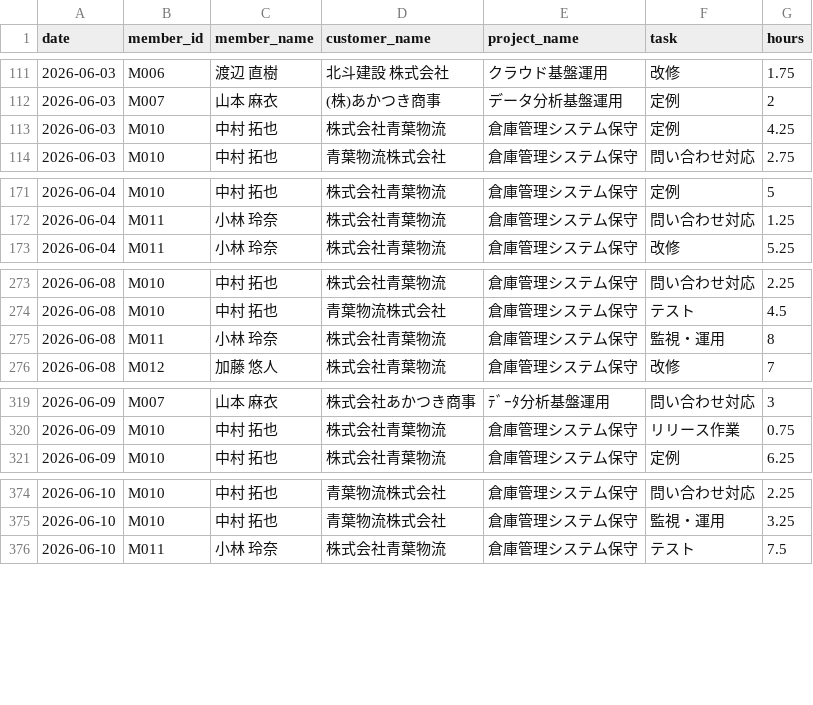
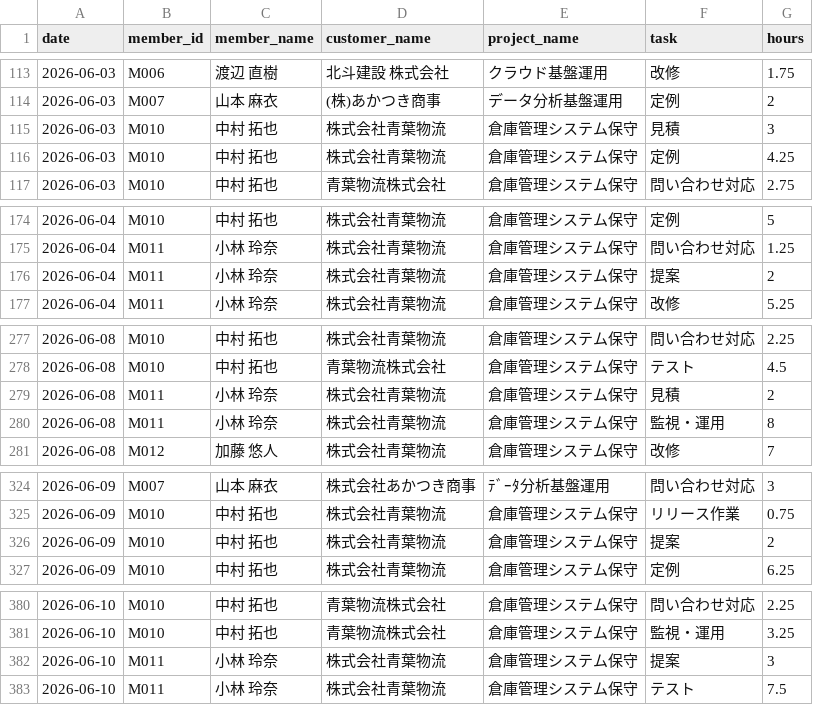
Before and after one commit to smjr3/yojitsu-navi, a CSV file: data/worklogs/2026-06.csv, drawn as a sheet; only a part is shown, gaps mark what is left out; the diff covers the shown part only.

```diff
--- a/data/worklogs/2026-06.csv
+++ b/data/worklogs/2026-06.csv
@@ -112,2 +114,3 @@ date,member_id,member_name,customer_name,project_name,task,hours
 2026-06-03,M007,山本 麻衣,(株)あかつき商事,データ分析基盤運用　,定例,2
+2026-06-03,M010,中村 拓也,株式会社青葉物流,倉庫管理システム保守,見積,3
 2026-06-03,M010,中村 拓也,株式会社青葉物流,倉庫管理システム保守,定例,4.25
@@ -172,2 +175,3 @@ date,member_id,member_name,customer_name,project_name,task,hours
 2026-06-04,M011,小林 玲奈,株式会社青葉物流,倉庫管理システム保守,問い合わせ対応,1.25
+2026-06-04,M011,小林 玲奈,株式会社青葉物流,倉庫管理システム保守,提案,2
 2026-06-04,M011,小林 玲奈,株式会社青葉物流,倉庫管理システム保守,改修,5.25
@@ -274,2 +278,3 @@ date,member_id,member_name,customer_name,project_name,task,hours
 2026-06-08,M010,中村 拓也,青葉物流株式会社,倉庫管理システム保守,テスト,4.5
+2026-06-08,M011,小林 玲奈,株式会社青葉物流,倉庫管理システム保守,見積,2
 2026-06-08,M011,小林 玲奈,株式会社青葉物流,倉庫管理システム保守,監視・運用,8
@@ -320,2 +325,3 @@ date,member_id,member_name,customer_name,project_name,task,hours
 2026-06-09,M010,中村 拓也,株式会社青葉物流,倉庫管理システム保守,リリース作業,0.75
+2026-06-09,M010,中村 拓也,株式会社青葉物流,倉庫管理システム保守,提案,2
 2026-06-09,M010,中村 拓也,株式会社青葉物流,倉庫管理システム保守,定例,6.25
@@ -375,2 +381,3 @@ date,member_id,member_name,customer_name,project_name,task,hours
 2026-06-10,M010,中村 拓也,青葉物流株式会社,倉庫管理システム保守,監視・運用,3.25
+2026-06-10,M011,小林 玲奈,株式会社青葉物流,倉庫管理システム保守,提案,3
 2026-06-10,M011,小林 玲奈,株式会社青葉物流,倉庫管理システム保守,テスト,7.5
```
Also changed, not shown: 14 added rows elsewhere in this file, data/worklogs/2026-07.csv, data/worklogs/2026-08.csv, 30 other files.
